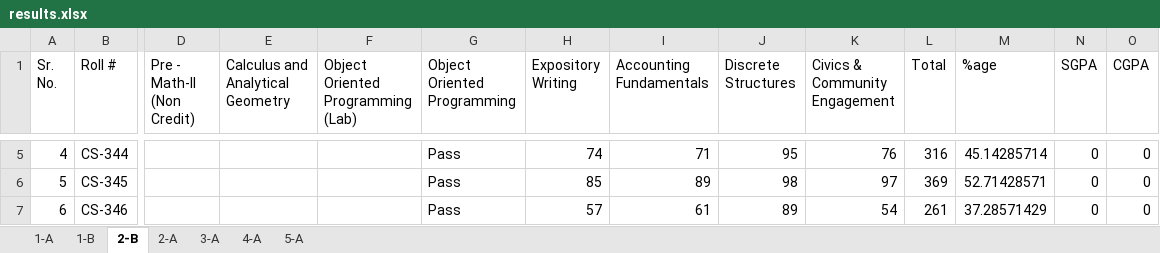
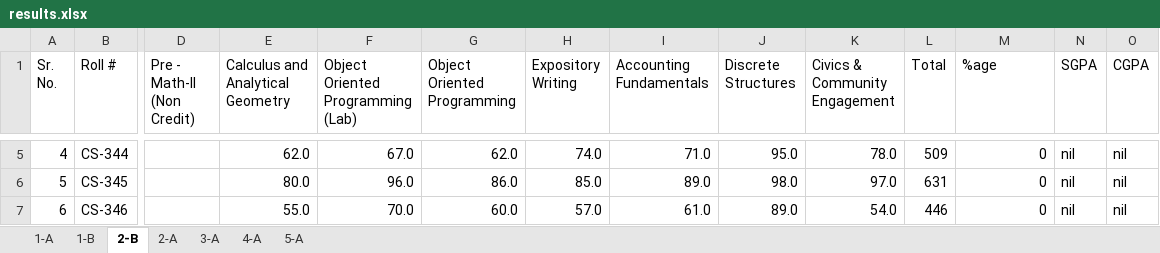
Before and after one commit to xeeshan-zs/marks, an Excel workbook: assets/results.xlsx, sheet 2-B, drawn as a sheet; only a part is shown, gaps mark what is left out; values as stored, in another font and other column widths than the file's, no cell formats; the diff covers the shown part only; the diff names each change by its address in the sheet, - before the commit and + after, or states it on an @@ line.

```diff
--- a/assets/results.xlsx (sheet 2-B)
+++ b/assets/results.xlsx (sheet 2-B)
-E5 (Calculus and Analytical Geometry): (empty)
+E5 (Calculus and Analytical Geometry): 62.0
-F5: (empty)
+F5: 67.0
-G5 (Object Oriented Programming): Pass
+G5 (Object Oriented Programming): 62.0
-H5 (Expository Writing): 74
+H5 (Expository Writing): 74.0
-I5 (Accounting Fundamentals): 71
+I5 (Accounting Fundamentals): 71.0
-J5 (Discrete Structures): 95
+J5 (Discrete Structures): 95.0
-K5 (Civics & Community Engagement): 76
+K5 (Civics & Community Engagement): 78.0
-L5 (Total): 316
+L5 (Total): 509
-M5 (%age): 45.14285714
+M5 (%age): 0
-N5:N7 (SGPA): 0
+N5:N7 (SGPA): nil
-O5:O7 (CGPA): 0
+O5:O7 (CGPA): nil
-E6 (Calculus and Analytical Geometry): (empty)
+E6 (Calculus and Analytical Geometry): 80.0
-F6: (empty)
+F6: 96.0
-G6 (Object Oriented Programming): Pass
+G6 (Object Oriented Programming): 86.0
-H6 (Expository Writing): 85
+H6 (Expository Writing): 85.0
-I6 (Accounting Fundamentals): 89
+I6 (Accounting Fundamentals): 89.0
-J6 (Discrete Structures): 98
+J6 (Discrete Structures): 98.0
-K6 (Civics & Community Engagement): 97
+K6 (Civics & Community Engagement): 97.0
-L6 (Total): 369
+L6 (Total): 631
-M6 (%age): 52.71428571
+M6 (%age): 0
-E7 (Calculus and Analytical Geometry): (empty)
+E7 (Calculus and Analytical Geometry): 55.0
-F7: (empty)
+F7: 70.0
-G7 (Object Oriented Programming): Pass
+G7 (Object Oriented Programming): 60.0
-H7 (Expository Writing): 57
+H7 (Expository Writing): 57.0
-I7 (Accounting Fundamentals): 61
+I7 (Accounting Fundamentals): 61.0
-J7 (Discrete Structures): 89
+J7 (Discrete Structures): 89.0
-K7 (Civics & Community Engagement): 54
+K7 (Civics & Community Engagement): 54.0
-L7 (Total): 261
+L7 (Total): 446
-M7 (%age): 37.28571429
+M7 (%age): 0
```
Also changed, not shown: 422 edited cells elsewhere in this sheet, cell formats.
